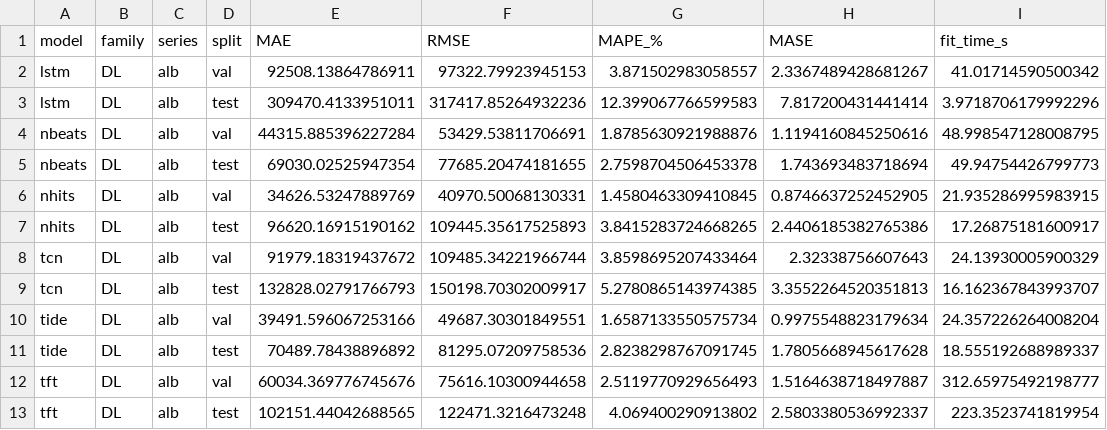
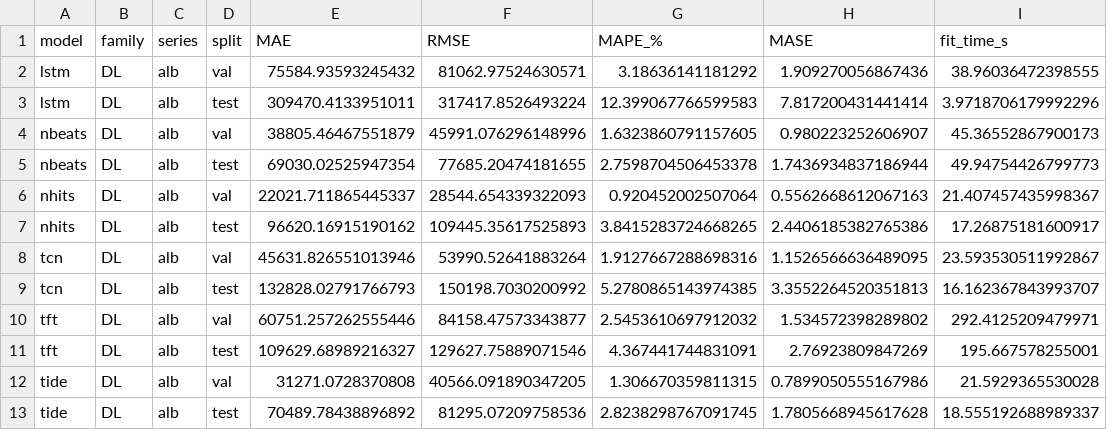
Before and after one commit to Juanma300102/mcd-ua-tsa, a CSV file: tp-final/results/04_dl.csv, drawn as a sheet; only a part is shown; the diff covers the shown part only.

```diff
--- a/tp-final/results/04_dl.csv
+++ b/tp-final/results/04_dl.csv
@@ -1,13 +1,13 @@
 model,family,series,split,MAE,RMSE,MAPE_%,MASE,fit_time_s
-lstm,DL,alb,val,92508.13864786911,97322.79923945153,3.871502983058557,2.3367489428681267,41.01714590500342
-lstm,DL,alb,test,309470.4133951011,317417.85264932236,12.399067766599583,7.817200431441414,3.9718706179992296
-nbeats,DL,alb,val,44315.885396227284,53429.53811706691,1.8785630921988876,1.1194160845250616,48.998547128008795
-nbeats,DL,alb,test,69030.02525947354,77685.20474181655,2.7598704506453378,1.743693483718694,49.94754426799773
-nhits,DL,alb,val,34626.53247889769,40970.50068130331,1.4580463309410845,0.8746637252452905,21.935286995983915
+lstm,DL,alb,val,75584.93593245432,81062.97524630571,3.18636141181292,1.909270056867436,38.96036472398555
+lstm,DL,alb,test,309470.4133951011,317417.8526493224,12.399067766599583,7.817200431441414,3.9718706179992296
+nbeats,DL,alb,val,38805.46467551879,45991.076296148996,1.6323860791157605,0.980223252606907,45.36552867900173
+nbeats,DL,alb,test,69030.02525947354,77685.20474181655,2.7598704506453378,1.7436934837186944,49.94754426799773
+nhits,DL,alb,val,22021.711865445337,28544.654339322093,0.920452002507064,0.5562668612067163,21.407457435998367
 nhits,DL,alb,test,96620.16915190162,109445.35617525893,3.8415283724668265,2.4406185382765386,17.26875181600917
-tcn,DL,alb,val,91979.18319437672,109485.34221966744,3.8598695207433464,2.32338756607643,24.13930005900329
-tcn,DL,alb,test,132828.02791766793,150198.70302009917,5.2780865143974385,3.3552264520351813,16.162367843993707
-tide,DL,alb,val,39491.596067253166,49687.30301849551,1.6587133550575734,0.9975548823179634,24.357226264008204
+tcn,DL,alb,val,45631.826551013946,53990.52641883264,1.9127667288698316,1.1526566636489095,23.593530511992867
+tcn,DL,alb,test,132828.02791766793,150198.7030200992,5.2780865143974385,3.3552264520351813,16.162367843993707
+tft,DL,alb,val,60751.257262555446,84158.47573343877,2.5453610697912032,1.534572398289802,292.4125209479971
+tft,DL,alb,test,109629.68989216327,129627.75889071546,4.367441744831091,2.76923809847269,195.667578255001
+tide,DL,alb,val,31271.0728370808,40566.091890347205,1.306670359811315,0.7899050555167986,21.5929365530028
 tide,DL,alb,test,70489.78438896892,81295.07209758536,2.8238298767091745,1.7805668945617628,18.555192688989337
-tft,DL,alb,val,60034.369776745676,75616.10300944658,2.5119770929656493,1.5164638718497887,312.65975492198777
-tft,DL,alb,test,102151.44042688565,122471.3216473248,4.069400290913802,2.5803380536992337,223.3523741819954
```
Also changed, not shown: 2 added rows, 2 removed rows and 27 edited cells elsewhere in this file, tp-final/results/04_dl_seeds.csv, 5 other files.
